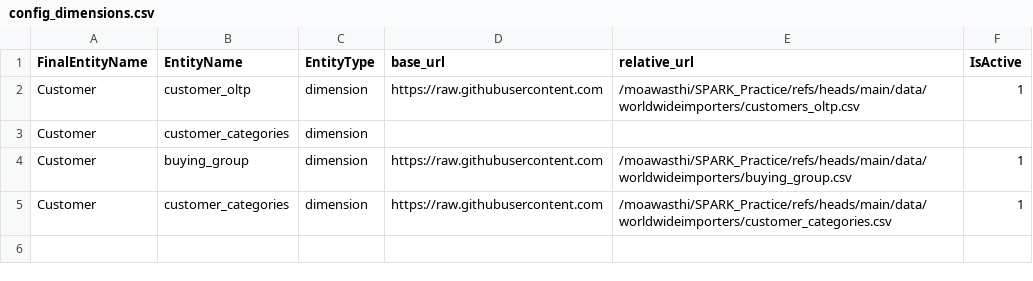
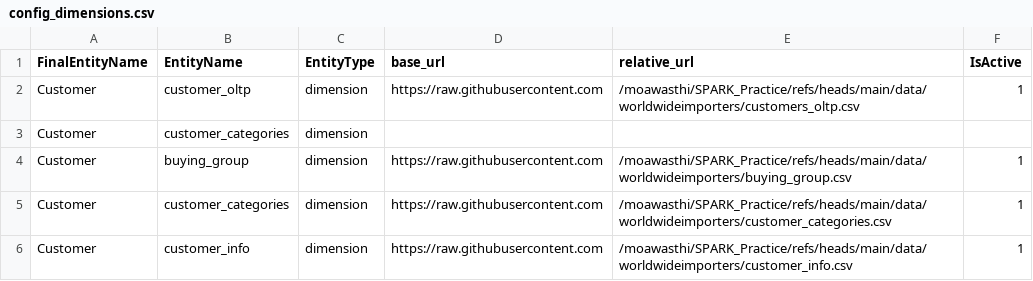
Before and after one commit to moawasthi/Practice_Pyspark, a CSV file: data/worldwideimporters/config_dimensions.csv, drawn as a sheet.

Commit message:
Update config_dimensions.csv

```diff
--- a/data/worldwideimporters/config_dimensions.csv
+++ b/data/worldwideimporters/config_dimensions.csv
@@ -5 +5,2 @@ Customer,buying_group,dimension,https://raw.githubusercontent.com,/moawasthi/SPA
 Customer,customer_categories,dimension,https://raw.githubusercontent.com,/moawasthi/SPARK_Practice/refs/heads/main/data/worldwideimporters/customer_categories.csv,1
+Customer,customer_info,dimension,https://raw.githubusercontent.com,/moawasthi/SPARK_Practice/refs/heads/main/data/worldwideimporters/customer_info.csv,1
```
